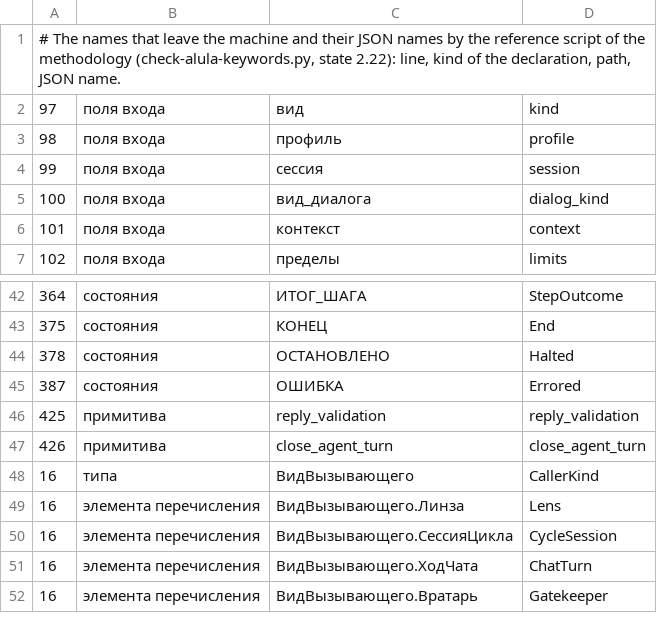
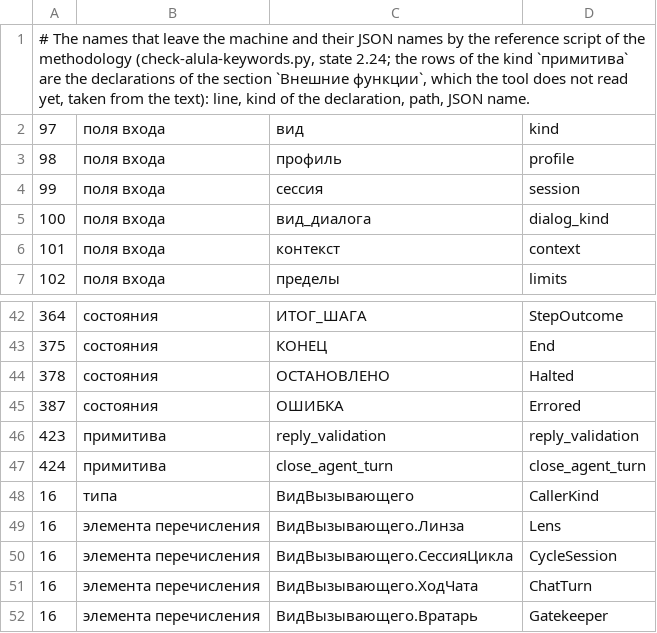
Before and after one commit to nv-lang/nova-alula, a TSV file: src/machine_agent/cases/agent-step-names-222.tsv, drawn as a sheet; only a part is shown, gaps mark what is left out.

```diff
--- a/src/machine_agent/cases/agent-step-names-222.tsv
+++ b/src/machine_agent/cases/agent-step-names-222.tsv
@@ -1,2 +1,2 @@
-# The names that leave the machine and their JSON names by the reference script of the methodology (check-alula-keywords.py, state 2.22): line, kind of the declaration, path, JSON name.
+# The names that leave the machine and their JSON names by the reference script of the methodology (check-alula-keywords.py, state 2.24; the rows of the kind `примитива` are the declarations of the section `Внешние функции`, which the tool does not read yet, taken from the text): line, kind of the declaration, path, JSON name.
 97	поля входа	вид	kind
@@ -45,4 +45,4 @@
 387	состояния	ОШИБКА	Errored
-425	примитива	reply_validation	reply_validation
-426	примитива	close_agent_turn	close_agent_turn
+423	примитива	reply_validation	reply_validation
+424	примитива	close_agent_turn	close_agent_turn
 16	типа	ВидВызывающего	CallerKind
```
Also changed, not shown: src/machine_agent/cases/agent-step-names-222.en.tsv, src/machine_agent/cases/meeting-names-222.tsv, 46 other files.
